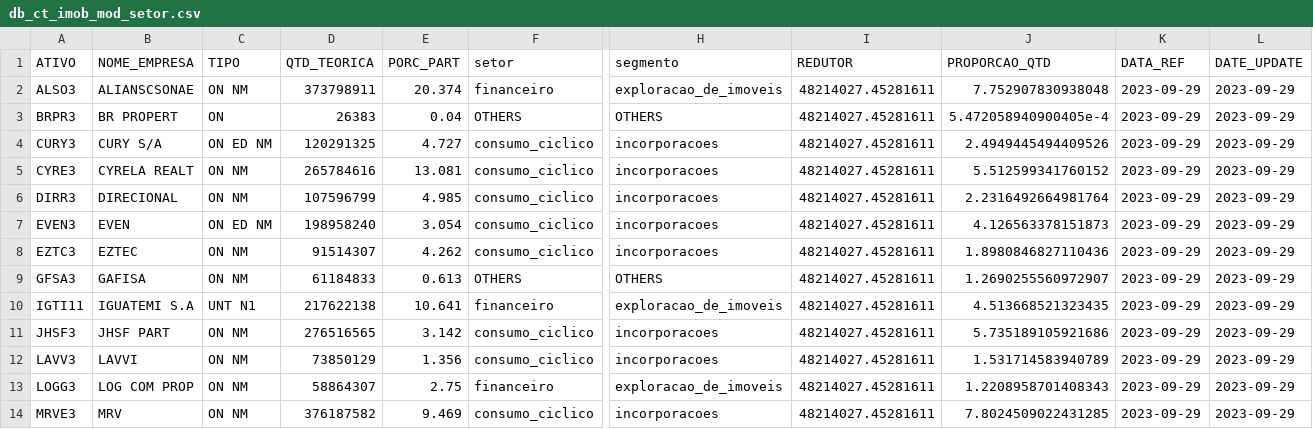
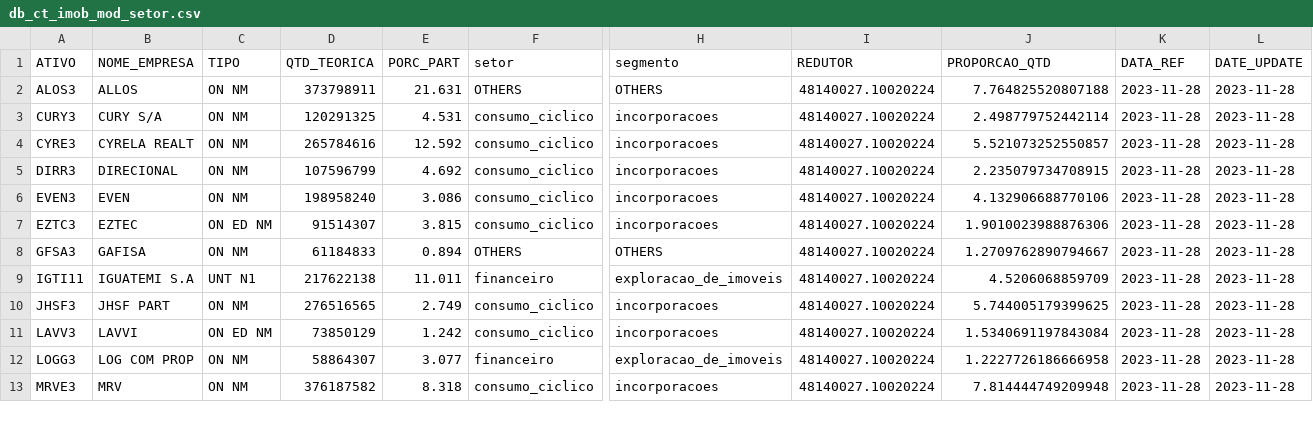
Before and after one commit to jnyjhow/portfolio_ds_mf, a CSV file: result/db_ct_imob_mod_setor.csv, drawn as a sheet; only a part is shown, gaps mark what is left out; removed rows and columns are numbered as before the commit, all else as after; rows hold the shown columns only; the diff covers the shown part only; the diff names each change by its address in the sheet, - before the commit and + after, or states it on an @@ line.

```diff
--- a/result/db_ct_imob_mod_setor.csv
+++ b/result/db_ct_imob_mod_setor.csv
-row 2: ALSO3 | ALIANSCSONAE | ON NM | 373798911 | 20.374 | financeiro | exploracao_de_imoveis | 48214027.45281611 | 7.752907830938048 | 2023-09-29 | 2023-09-29
-row 3: BRPR3 | BR PROPERT | ON | 26383 | 0.04 | OTHERS | OTHERS | 48214027.45281611 | 5.472058940900405e-4 | 2023-09-29 | 2023-09-29
+row 2: ALOS3 | ALLOS | ON NM | 373798911 | 21.631 | OTHERS | OTHERS | 48140027.10020224 | 7.764825520807188 | 2023-11-28 | 2023-11-28
-C3 (TIPO): ON ED NM
+C3 (TIPO): ON NM
-E3 (PORC_PART): 4.727
+E3 (PORC_PART): 4.531
-I3:I13 (REDUTOR): 48214027.45281611
+I3:I13 (REDUTOR): 48140027.10020224
-J3 (PROPORCAO_QTD): 2.4949445494409526
+J3 (PROPORCAO_QTD): 2.498779752442114
-K3:K13 (DATA_REF): 2023-09-29
+K3:K13 (DATA_REF): 2023-11-28
-L3:L13 (DATE_UPDATE): 2023-09-29
+L3:L13 (DATE_UPDATE): 2023-11-28
-E4 (PORC_PART): 13.081
+E4 (PORC_PART): 12.592
-J4 (PROPORCAO_QTD): 5.512599341760152
+J4 (PROPORCAO_QTD): 5.521073252550857
-E5 (PORC_PART): 4.985
+E5 (PORC_PART): 4.692
-J5 (PROPORCAO_QTD): 2.2316492664981764
+J5 (PROPORCAO_QTD): 2.235079734708915
-C6 (TIPO): ON ED NM
+C6 (TIPO): ON NM
-E6 (PORC_PART): 3.054
+E6 (PORC_PART): 3.086
-J6 (PROPORCAO_QTD): 4.126563378151873
+J6 (PROPORCAO_QTD): 4.132906688770106
-C7 (TIPO): ON NM
+C7 (TIPO): ON ED NM
-E7 (PORC_PART): 4.262
+E7 (PORC_PART): 3.815
-J7 (PROPORCAO_QTD): 1.8980846827110436
+J7 (PROPORCAO_QTD): 1.9010023988876306
-E8 (PORC_PART): 0.613
+E8 (PORC_PART): 0.894
-J8 (PROPORCAO_QTD): 1.2690255560972907
+J8 (PROPORCAO_QTD): 1.2709762890794667
-E9 (PORC_PART): 10.641
+E9 (PORC_PART): 11.011
-J9 (PROPORCAO_QTD): 4.513668521323435
+J9 (PROPORCAO_QTD): 4.5206068859709
-E10 (PORC_PART): 3.142
+E10 (PORC_PART): 2.749
-J10 (PROPORCAO_QTD): 5.735189105921686
+J10 (PROPORCAO_QTD): 5.744005179399625
-C11 (TIPO): ON NM
+C11 (TIPO): ON ED NM
-E11 (PORC_PART): 1.356
+E11 (PORC_PART): 1.242
-J11 (PROPORCAO_QTD): 1.531714583940789
+J11 (PROPORCAO_QTD): 1.5340691197843084
-E12 (PORC_PART): 2.75
+E12 (PORC_PART): 3.077
-J12 (PROPORCAO_QTD): 1.2208958701408343
+J12 (PROPORCAO_QTD): 1.2227726186666958
-E13 (PORC_PART): 9.469
+E13 (PORC_PART): 8.318
-J13 (PROPORCAO_QTD): 7.8024509022431285
+J13 (PROPORCAO_QTD): 7.814444749209948
```
Also changed, not shown: 21 edited cells elsewhere in this file, result/db_ct_bdrx.csv, result/db_ct_bdrx_mod_setor.csv, 29 other files.
